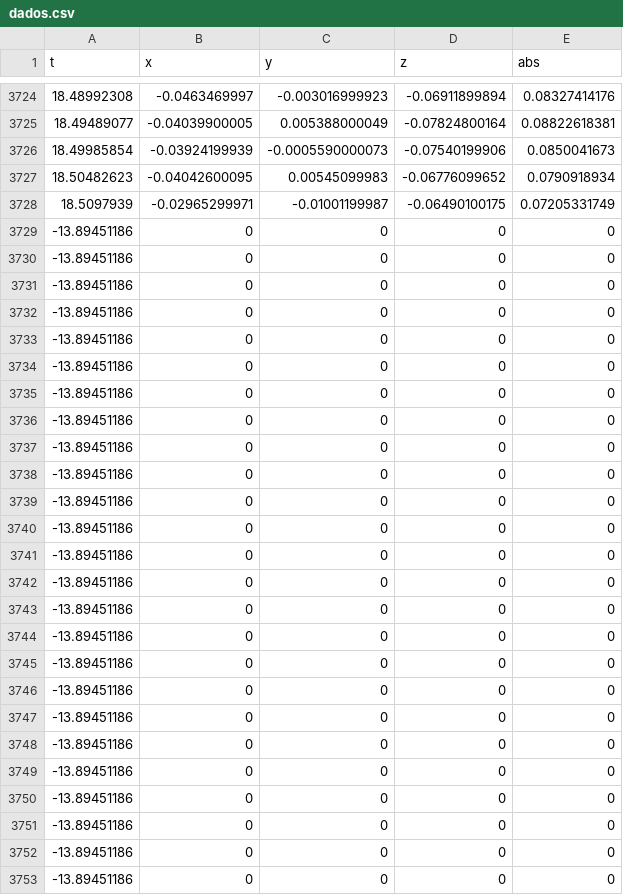
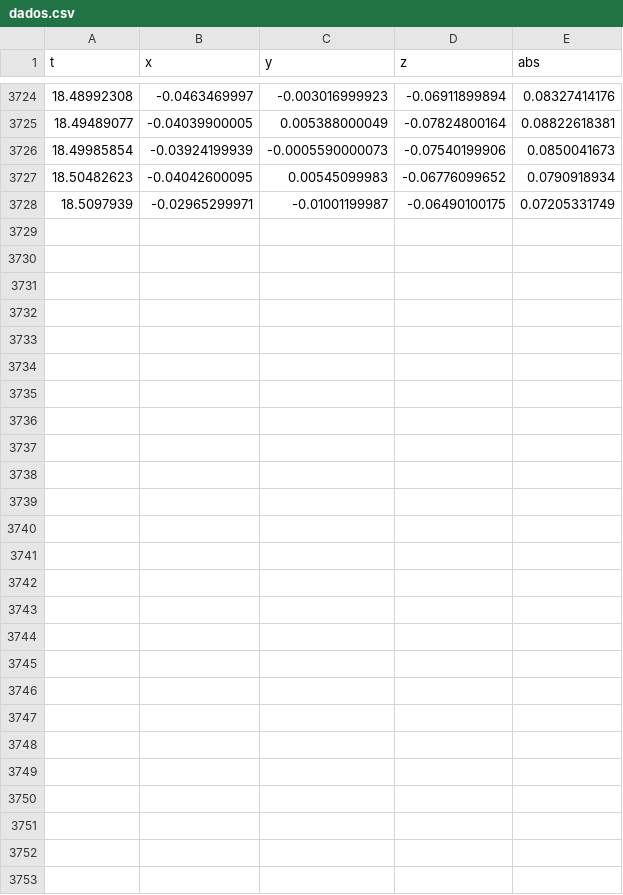
Before and after one commit to emanuelldionisio/IntroLab-Pr-tica3, a CSV file: Tarefa4/data/comDissipacao/dados.csv, drawn as a sheet; only a part is shown, gaps mark what is left out.

Commit message:
tarefa 4 concluida

```diff
--- a/Tarefa4/data/comDissipacao/dados.csv
+++ b/Tarefa4/data/comDissipacao/dados.csv
@@ -3728,26 +3728 @@ t,x,y,z,abs
 18.5097939,-0.02965299971,-0.01001199987,-0.06490100175,0.07205331749
--13.89451186,0,0,0,0
--13.89451186,0,0,0,0
--13.89451186,0,0,0,0
--13.89451186,0,0,0,0
--13.89451186,0,0,0,0
--13.89451186,0,0,0,0
--13.89451186,0,0,0,0
--13.89451186,0,0,0,0
--13.89451186,0,0,0,0
--13.89451186,0,0,0,0
--13.89451186,0,0,0,0
--13.89451186,0,0,0,0
--13.89451186,0,0,0,0
--13.89451186,0,0,0,0
--13.89451186,0,0,0,0
--13.89451186,0,0,0,0
--13.89451186,0,0,0,0
--13.89451186,0,0,0,0
--13.89451186,0,0,0,0
--13.89451186,0,0,0,0
--13.89451186,0,0,0,0
--13.89451186,0,0,0,0
--13.89451186,0,0,0,0
--13.89451186,0,0,0,0
--13.89451186,0,0,0,0
```
Also changed, not shown: 11 other files.
